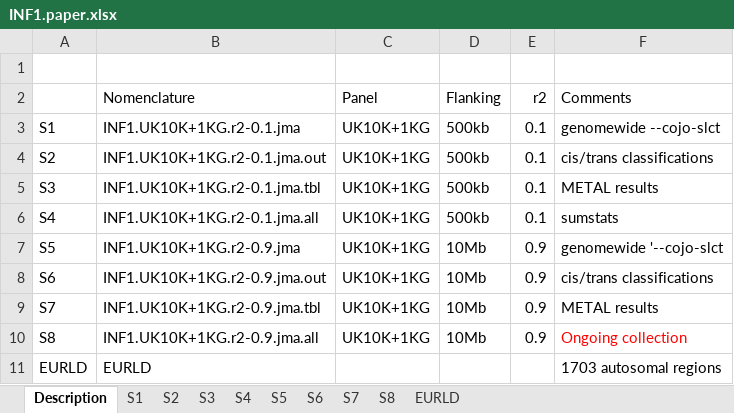
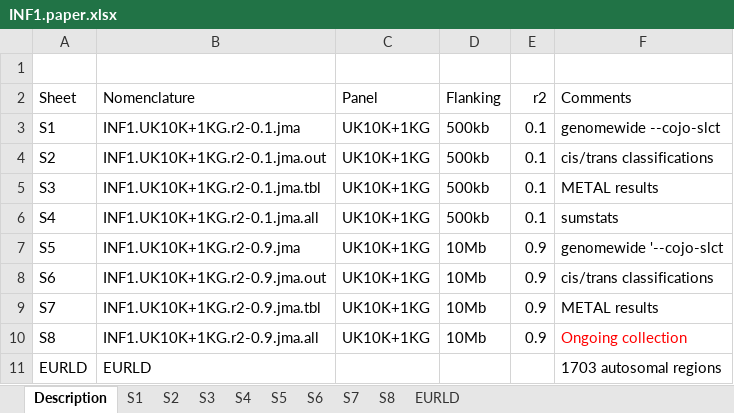
Before and after one commit to jinghuazhao/INF, an Excel workbook: doc/INF1.paper.xlsx, sheet Description, drawn as a sheet; values as stored, in another font and other column widths than the file's, no borders; the diff names each change by its address in the sheet, - before the commit and + after, or states it on an @@ line.

Commit message:
Documents and auxiliary files

```diff
--- a/doc/INF1.paper.xlsx (sheet Description)
+++ b/doc/INF1.paper.xlsx (sheet Description)
-A2: (empty)
+A2: Sheet
```
